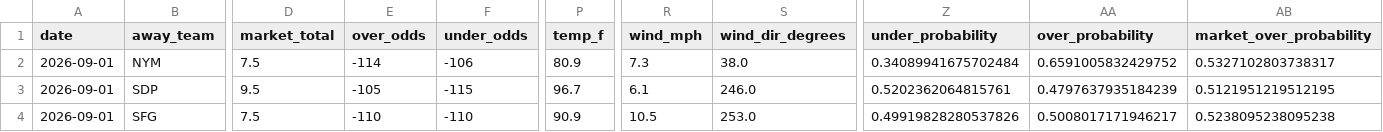
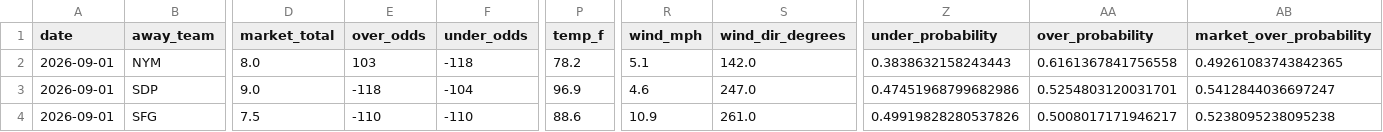
Before and after one commit to Jackstein0/atsrecipts-live-model, a CSV file: atsrecipts-upload-ready/data/processed/today_results.csv, drawn as a sheet; only a part is shown, gaps mark what is left out; the diff covers the shown part only; the diff names each change by its address in the sheet, - before the commit and + after, or states it on an @@ line.

```diff
--- a/atsrecipts-upload-ready/data/processed/today_results.csv
+++ b/atsrecipts-upload-ready/data/processed/today_results.csv
-D2 (market_total): 7.5
+D2 (market_total): 8.0
-E2 (over_odds): -114
+E2 (over_odds): 103
-F2 (under_odds): -106
+F2 (under_odds): -118
-P2 (temp_f): 80.9
+P2 (temp_f): 78.2
-R2 (wind_mph): 7.3
+R2 (wind_mph): 5.1
-S2 (wind_dir_degrees): 38.0
+S2 (wind_dir_degrees): 142.0
-Z2 (under_probability): 0.34089941675702484
+Z2 (under_probability): 0.3838632158243443
-AA2 (over_probability): 0.6591005832429752
+AA2 (over_probability): 0.6161367841756558
-AB2 (market_over_probability): 0.5327102803738317
+AB2 (market_over_probability): 0.49261083743842365
-D3 (market_total): 9.5
+D3 (market_total): 9.0
-E3 (over_odds): -105
+E3 (over_odds): -118
-F3 (under_odds): -115
+F3 (under_odds): -104
-P3 (temp_f): 96.7
+P3 (temp_f): 96.9
-R3 (wind_mph): 6.1
+R3 (wind_mph): 4.6
-S3 (wind_dir_degrees): 246.0
+S3 (wind_dir_degrees): 247.0
-Z3 (under_probability): 0.5202362064815761
+Z3 (under_probability): 0.47451968799682986
-AA3 (over_probability): 0.4797637935184239
+AA3 (over_probability): 0.5254803120031701
-AB3 (market_over_probability): 0.5121951219512195
+AB3 (market_over_probability): 0.5412844036697247
-P4 (temp_f): 90.9
+P4 (temp_f): 88.6
-R4 (wind_mph): 10.5
+R4 (wind_mph): 10.9
-S4 (wind_dir_degrees): 253.0
+S4 (wind_dir_degrees): 261.0
```
Also changed, not shown: 95 edited cells elsewhere in this file, atsrecipts-upload-ready/data/processed/today_board.csv, atsrecipts-upload-ready/data/processed/today_features.csv, 11 other files.
